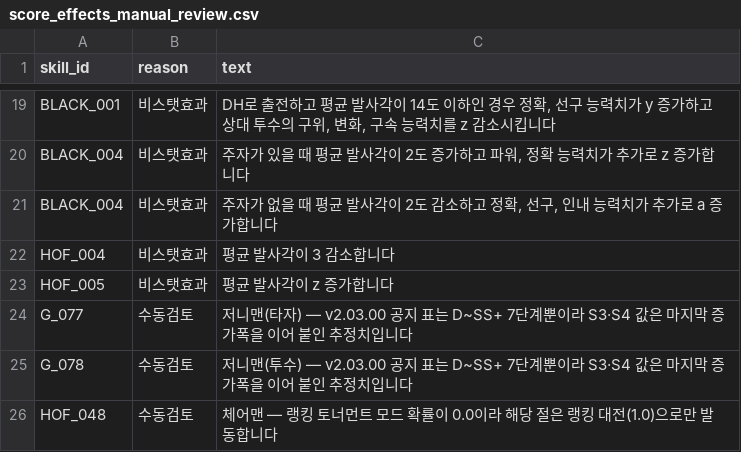
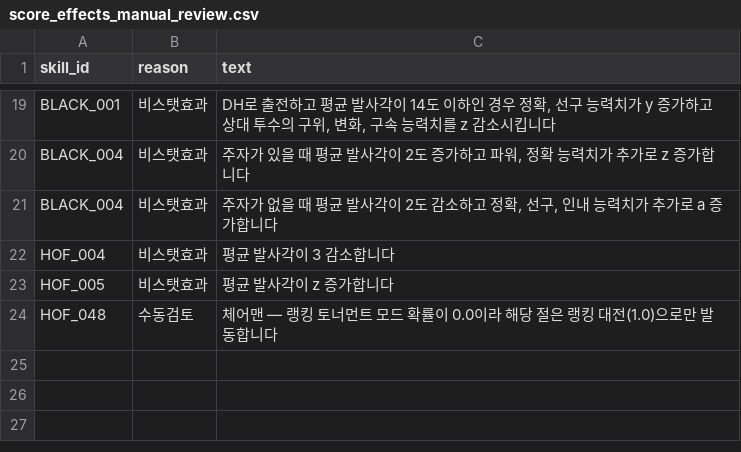
Before and after one commit to cnvxlns/Rivals-Skill-Simulator, a CSV file: docs/score_effects_manual_review.csv, drawn as a sheet; only a part is shown, gaps mark what is left out; the diff names each change by its address in the sheet, - before the commit and + after, or states it on an @@ line.

```diff
--- a/docs/score_effects_manual_review.csv
+++ b/docs/score_effects_manual_review.csv
-row 24: G_077 | 수동검토 | 저니맨(타자) — v2.03.00 공지 표는 D~SS+ 7단계뿐이라 S3·S4 값은 마지막 증가폭을 이어 붙인 추정치입니다
-row 25: G_078 | 수동검토 | 저니맨(투수) — v2.03.00 공지 표는 D~SS+ 7단계뿐이라 S3·S4 값은 마지막 증가폭을 이어 붙인 추정치입니다
```
Also changed, not shown: backend/src/main/resources/score_effects.csv, backend/src/main/resources/score_skills.csv, 2 other files.
